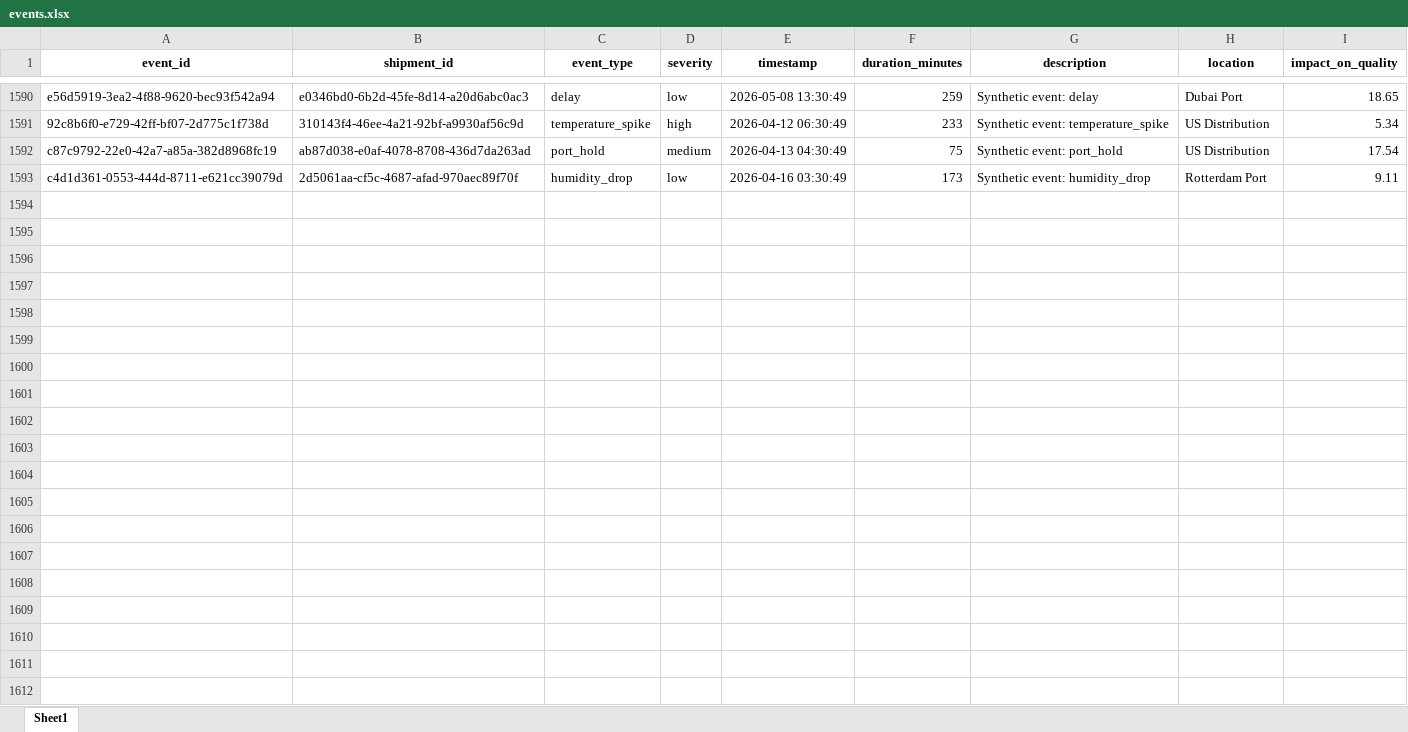
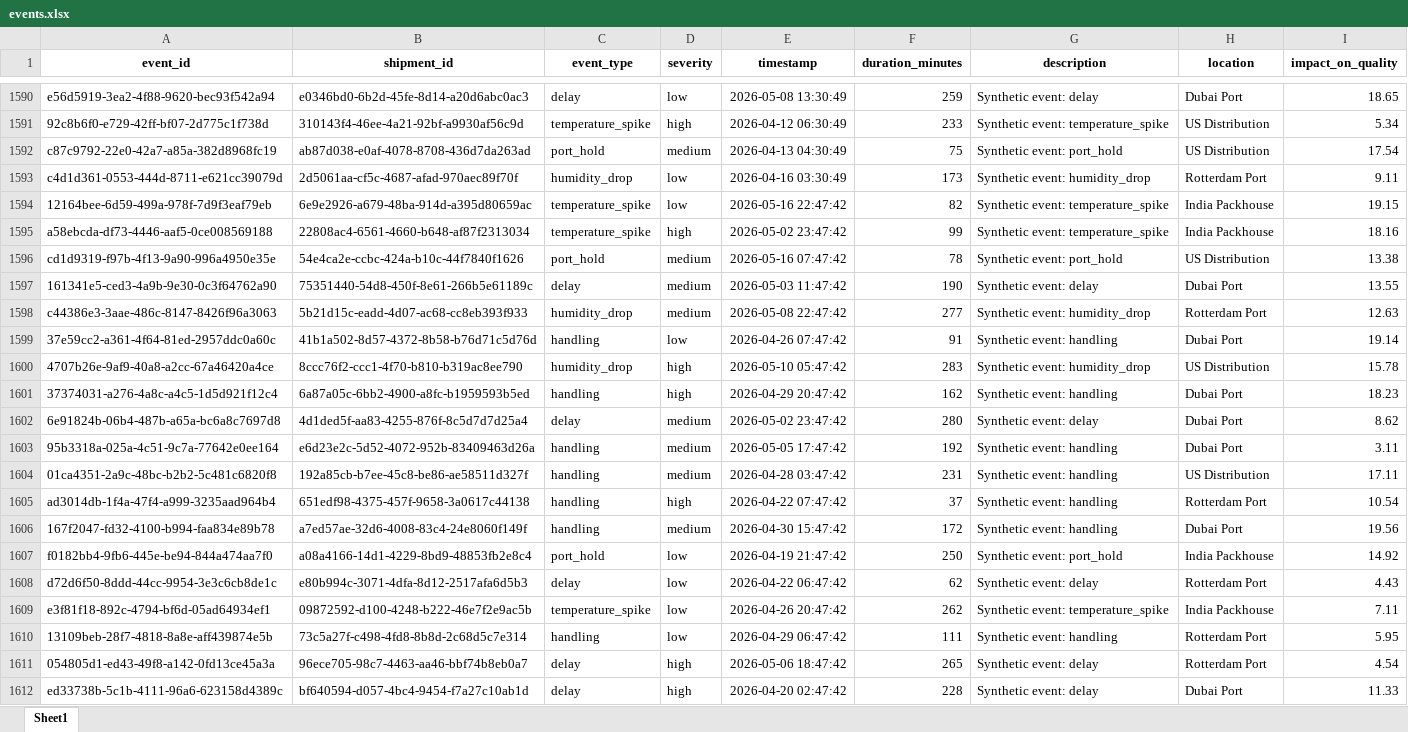
Before and after one commit to KavyaKunchaparthi/cold-chain-data-generator, an Excel workbook: events.xlsx, sheet Sheet1, drawn as a sheet; only a part is shown, gaps mark what is left out; values as stored, in another font and other column widths than the file's, no borders; the diff names each change by its address in the sheet, - before the commit and + after, or states it on an @@ line.

```diff
--- a/events.xlsx (sheet Sheet1)
+++ b/events.xlsx (sheet Sheet1)
+row 1594: 12164bee-6d59-499a-978f-7d9f3eaf79eb | 6e9e2926-a679-48ba-914d-a395d80659ac | temperature_spike | low | 2026-05-16 22:47:42 | 82 | Synthetic event: temperature_spike | India Packhouse | 19.15
+row 1595: a58ebcda-df73-4446-aaf5-0ce008569188 | 22808ac4-6561-4660-b648-af87f2313034 | temperature_spike | high | 2026-05-02 23:47:42 | 99 | Synthetic event: temperature_spike | India Packhouse | 18.16
+row 1596: cd1d9319-f97b-4f13-9a90-996a4950e35e | 54e4ca2e-ccbc-424a-b10c-44f7840f1626 | port_hold | medium | 2026-05-16 07:47:42 | 78 | Synthetic event: port_hold | US Distribution | 13.38
+row 1597: 161341e5-ced3-4a9b-9e30-0c3f64762a90 | 75351440-54d8-450f-8e61-266b5e61189c | delay | medium | 2026-05-03 11:47:42 | 190 | Synthetic event: delay | Dubai Port | 13.55
+row 1598: c44386e3-3aae-486c-8147-8426f96a3063 | 5b21d15c-eadd-4d07-ac68-cc8eb393f933 | humidity_drop | medium | 2026-05-08 22:47:42 | 277 | Synthetic event: humidity_drop | Rotterdam Port | 12.63
+row 1599: 37e59cc2-a361-4f64-81ed-2957ddc0a60c | 41b1a502-8d57-4372-8b58-b76d71c5d76d | handling | low | 2026-04-26 07:47:42 | 91 | Synthetic event: handling | Dubai Port | 19.14
+row 1600: 4707b26e-9af9-40a8-a2cc-67a46420a4ce | 8ccc76f2-ccc1-4f70-b810-b319ac8ee790 | humidity_drop | high | 2026-05-10 05:47:42 | 283 | Synthetic event: humidity_drop | US Distribution | 15.78
+row 1601: 37374031-a276-4a8c-a4c5-1d5d921f12c4 | 6a87a05c-6bb2-4900-a8fc-b1959593b5ed | handling | high | 2026-04-29 20:47:42 | 162 | Synthetic event: handling | Dubai Port | 18.23
+row 1602: 6e91824b-06b4-487b-a65a-bc6a8c7697d8 | 4d1ded5f-aa83-4255-876f-8c5d7d7d25a4 | delay | medium | 2026-05-02 23:47:42 | 280 | Synthetic event: delay | Dubai Port | 8.62
+row 1603: 95b3318a-025a-4c51-9c7a-77642e0ee164 | e6d23e2c-5d52-4072-952b-83409463d26a | handling | medium | 2026-05-05 17:47:42 | 192 | Synthetic event: handling | Dubai Port | 3.11
+row 1604: 01ca4351-2a9c-48bc-b2b2-5c481c6820f8 | 192a85cb-b7ee-45c8-be86-ae58511d327f | handling | medium | 2026-04-28 03:47:42 | 231 | Synthetic event: handling | US Distribution | 17.11
+row 1605: ad3014db-1f4a-47f4-a999-3235aad964b4 | 651edf98-4375-457f-9658-3a0617c44138 | handling | high | 2026-04-22 07:47:42 | 37 | Synthetic event: handling | Rotterdam Port | 10.54
+row 1606: 167f2047-fd32-4100-b994-faa834e89b78 | a7ed57ae-32d6-4008-83c4-24e8060f149f | handling | medium | 2026-04-30 15:47:42 | 172 | Synthetic event: handling | Dubai Port | 19.56
+row 1607: f0182bb4-9fb6-445e-be94-844a474aa7f0 | a08a4166-14d1-4229-8bd9-48853fb2e8c4 | port_hold | low | 2026-04-19 21:47:42 | 250 | Synthetic event: port_hold | India Packhouse | 14.92
+row 1608: d72d6f50-8ddd-44cc-9954-3e3c6cb8de1c | e80b994c-3071-4dfa-8d12-2517afa6d5b3 | delay | low | 2026-04-22 06:47:42 | 62 | Synthetic event: delay | Rotterdam Port | 4.43
+row 1609: e3f81f18-892c-4794-bf6d-05ad64934ef1 | 09872592-d100-4248-b222-46e7f2e9ac5b | temperature_spike | low | 2026-04-26 20:47:42 | 262 | Synthetic event: temperature_spike | India Packhouse | 7.11
+row 1610: 13109beb-28f7-4818-8a8e-aff439874e5b | 73c5a27f-c498-4fd8-8b8d-2c68d5c7e314 | handling | low | 2026-04-29 06:47:42 | 111 | Synthetic event: handling | Rotterdam Port | 5.95
+row 1611: 054805d1-ed43-49f8-a142-0fd13ce45a3a | 96ece705-98c7-4463-aa46-bbf74b8eb0a7 | delay | high | 2026-05-06 18:47:42 | 265 | Synthetic event: delay | Rotterdam Port | 4.54
+row 1612: ed33738b-5c1b-4111-96a6-623158d4389c | bf640594-d057-4bc4-9454-f7a27c10ab1d | delay | high | 2026-04-20 02:47:42 | 228 | Synthetic event: delay | Dubai Port | 11.33
```
Also changed, not shown: Agent2_Quality_Risk_Report.xlsx, Agent3_Root_Cause_Report.xlsx, 6 other files.
